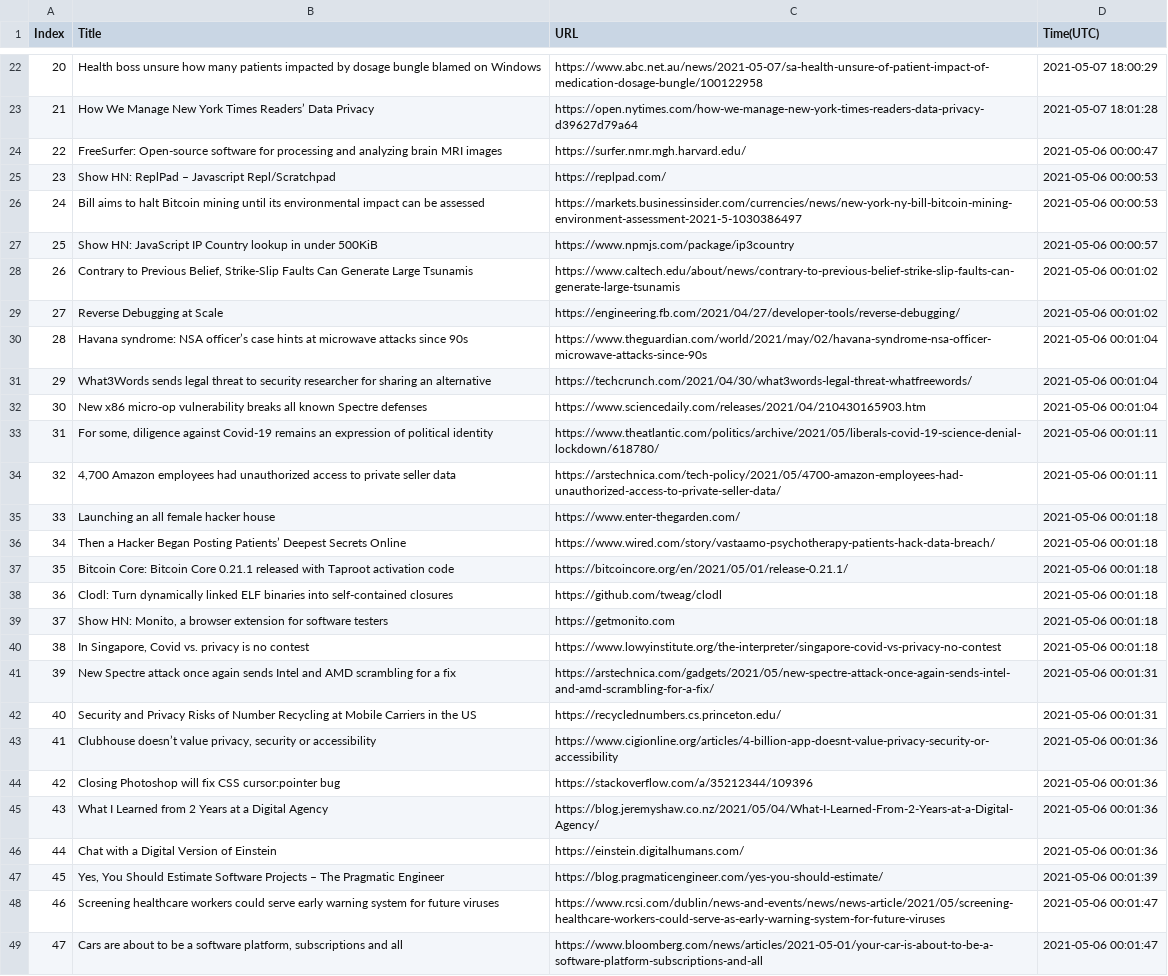
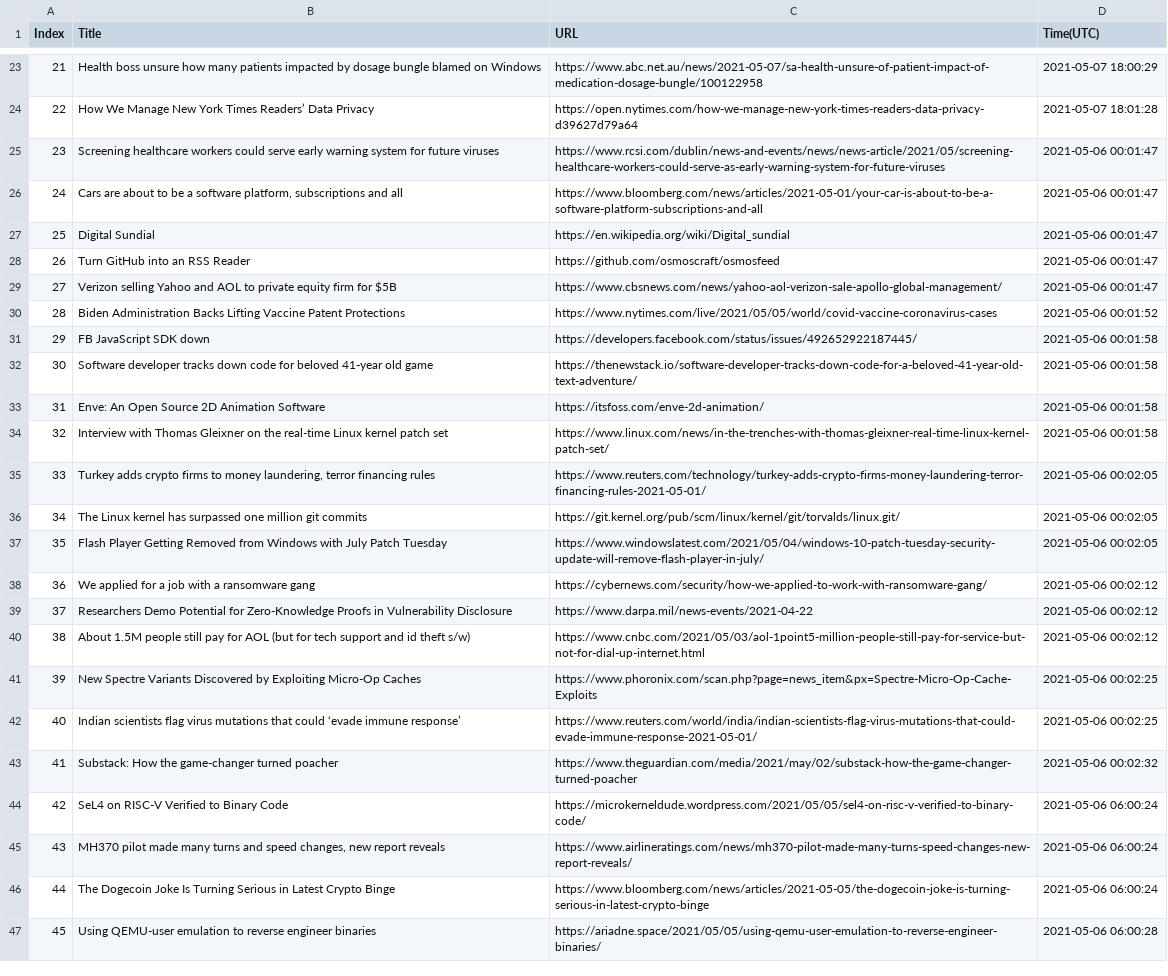
Before and after one commit to seitlab/seitlab.github.io, a CSV file: data/security_title_url.csv, drawn as a sheet; only a part is shown, gaps mark what is left out; the shorter side is filled out with more unchanged rows; removed rows and columns are numbered as before the commit, all else as after; the diff covers the shown part only; the diff names each change by its address in the sheet, - before the commit and + after, or states it on an @@ line.

```diff
--- a/data/security_title_url.csv
+++ b/data/security_title_url.csv
@@ column A (Index) renumbered from row 7 down @@
-row 24: 22 | FreeSurfer: Open-source software for processing and analyzing brain MRI images | https://surfer.nmr.mgh.harvard.edu/ | 2021-05-06 00:00:47
-row 25: 23 | Show HN: ReplPad – Javascript Repl/Scratchpad | https://replpad.com/ | 2021-05-06 00:00:53
-row 26: 24 | Bill aims to halt Bitcoin mining until its environmental impact can be assessed | https://markets.businessinsider.com/currencies/news/new-york-ny-bill-bitcoin-mining-environment-assessment-2021-5-1030386497 | 2021-05-06 00:00:53
-row 27: 25 | Show HN: JavaScript IP Country lookup in under 500KiB | https://www.npmjs.com/package/ip3country | 2021-05-06 00:00:57
-row 28: 26 | Contrary to Previous Belief, Strike-Slip Faults Can Generate Large Tsunamis | https://www.caltech.edu/about/news/contrary-to-previous-belief-strike-slip-faults-can-generate-large-tsunamis | 2021-05-06 00:01:02
-row 29: 27 | Reverse Debugging at Scale | https://engineering.fb.com/2021/04/27/developer-tools/reverse-debugging/ | 2021-05-06 00:01:02
-row 30: 28 | Havana syndrome: NSA officer’s case hints at microwave attacks since 90s | https://www.theguardian.com/world/2021/may/02/havana-syndrome-nsa-officer-microwave-attacks-since-90s | 2021-05-06 00:01:04
-row 31: 29 | What3Words sends legal threat to security researcher for sharing an alternative | https://techcrunch.com/2021/04/30/what3words-legal-threat-whatfreewords/ | 2021-05-06 00:01:04
-row 32: 30 | New x86 micro-op vulnerability breaks all known Spectre defenses | https://www.sciencedaily.com/releases/2021/04/210430165903.htm | 2021-05-06 00:01:04
-row 33: 31 | For some, diligence against Covid-19 remains an expression of political identity | https://www.theatlantic.com/politics/archive/2021/05/liberals-covid-19-science-denial-lockdown/618780/ | 2021-05-06 00:01:11
-row 34: 32 | 4,700 Amazon employees had unauthorized access to private seller data | https://arstechnica.com/tech-policy/2021/05/4700-amazon-employees-had-unauthorized-access-to-private-seller-data/ | 2021-05-06 00:01:11
-row 35: 33 | Launching an all female hacker house | https://www.enter-thegarden.com/ | 2021-05-06 00:01:18
-row 36: 34 | Then a Hacker Began Posting Patients’ Deepest Secrets Online | https://www.wired.com/story/vastaamo-psychotherapy-patients-hack-data-breach/ | 2021-05-06 00:01:18
-row 37: 35 | Bitcoin Core: Bitcoin Core 0.21.1 released with Taproot activation code | https://bitcoincore.org/en/2021/05/01/release-0.21.1/ | 2021-05-06 00:01:18
-row 38: 36 | Clodl: Turn dynamically linked ELF binaries into self-contained closures | https://github.com/tweag/clodl | 2021-05-06 00:01:18
-row 39: 37 | Show HN: Monito, a browser extension for software testers | https://getmonito.com | 2021-05-06 00:01:18
-row 40: 38 | In Singapore, Covid vs. privacy is no contest | https://www.lowyinstitute.org/the-interpreter/singapore-covid-vs-privacy-no-contest | 2021-05-06 00:01:18
-row 41: 39 | New Spectre attack once again sends Intel and AMD scrambling for a fix | https://arstechnica.com/gadgets/2021/05/new-spectre-attack-once-again-sends-intel-and-amd-scrambling-for-a-fix/ | 2021-05-06 00:01:31
-row 42: 40 | Security and Privacy Risks of Number Recycling at Mobile Carriers in the US | https://recyclednumbers.cs.princeton.edu/ | 2021-05-06 00:01:31
-row 43: 41 | Clubhouse doesn’t value privacy, security or accessibility | https://www.cigionline.org/articles/4-billion-app-doesnt-value-privacy-security-or-accessibility | 2021-05-06 00:01:36
-row 44: 42 | Closing Photoshop will fix CSS cursor:pointer bug | https://stackoverflow.com/a/35212344/109396 | 2021-05-06 00:01:36
-row 45: 43 | What I Learned from 2 Years at a Digital Agency | https://blog.jeremyshaw.co.nz/2021/05/04/What-I-Learned-From-2-Years-at-a-Digital-Agency/ | 2021-05-06 00:01:36
-row 46: 44 | Chat with a Digital Version of Einstein | https://einstein.digitalhumans.com/ | 2021-05-06 00:01:36
-row 47: 45 | Yes, You Should Estimate Software Projects – The Pragmatic Engineer | https://blog.pragmaticengineer.com/yes-you-should-estimate/ | 2021-05-06 00:01:39
```
Also changed, not shown: 15 added rows elsewhere in this file, data/ai_title_url.csv, data/blockchain_title_url.csv, 3 other files.
